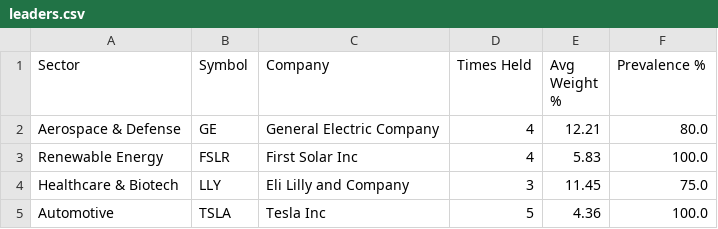
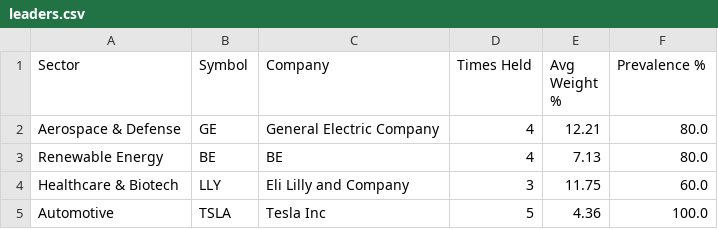
Before and after one commit to Purusharth-Tripathi/fund-leader-tracker, a CSV file: output/leaders.csv, drawn as a sheet.

```diff
--- a/output/leaders.csv
+++ b/output/leaders.csv
@@ -2,4 +2,4 @@ Sector,Symbol,Company,Times Held,Avg Weight %,Prevalence %
 Aerospace & Defense,GE,General Electric Company,4,12.21,80.0
-Renewable Energy,FSLR,First Solar Inc,4,5.83,100.0
-Healthcare & Biotech,LLY,Eli Lilly and Company,3,11.45,75.0
+Renewable Energy,BE,BE,4,7.13,80.0
+Healthcare & Biotech,LLY,Eli Lilly and Company,3,11.75,60.0
 Automotive,TSLA,Tesla Inc,5,4.36,100.0
```
Also changed, not shown: 2 other files.
